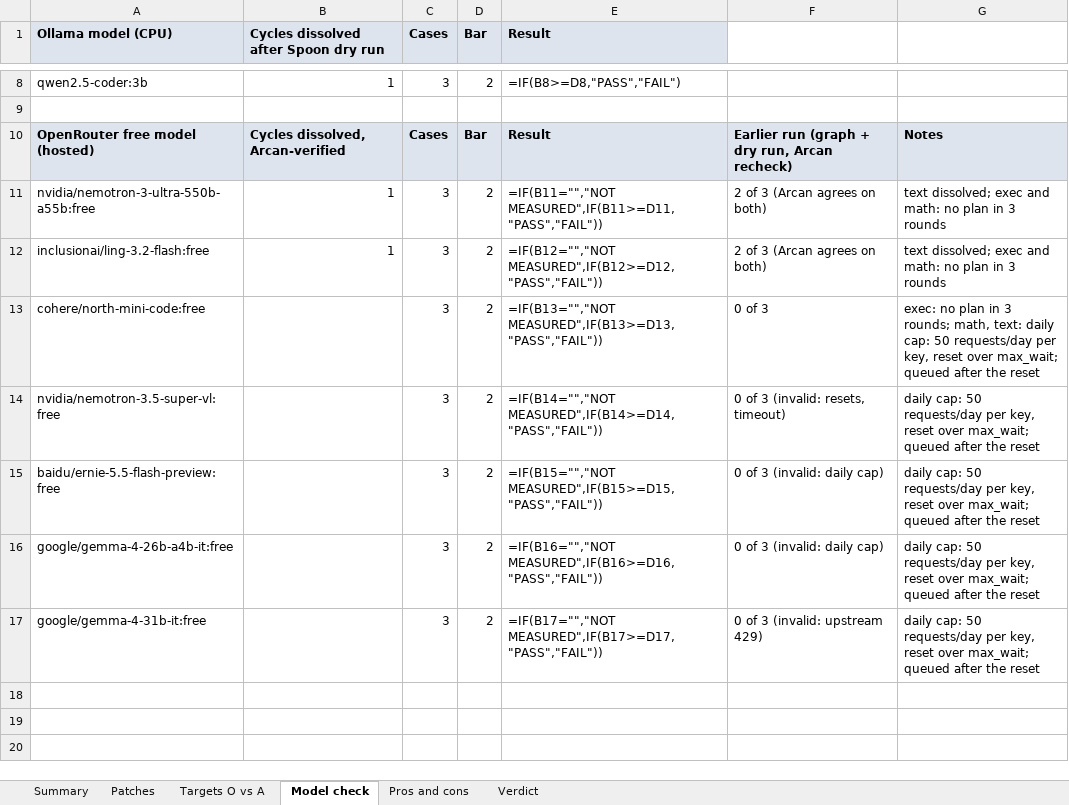
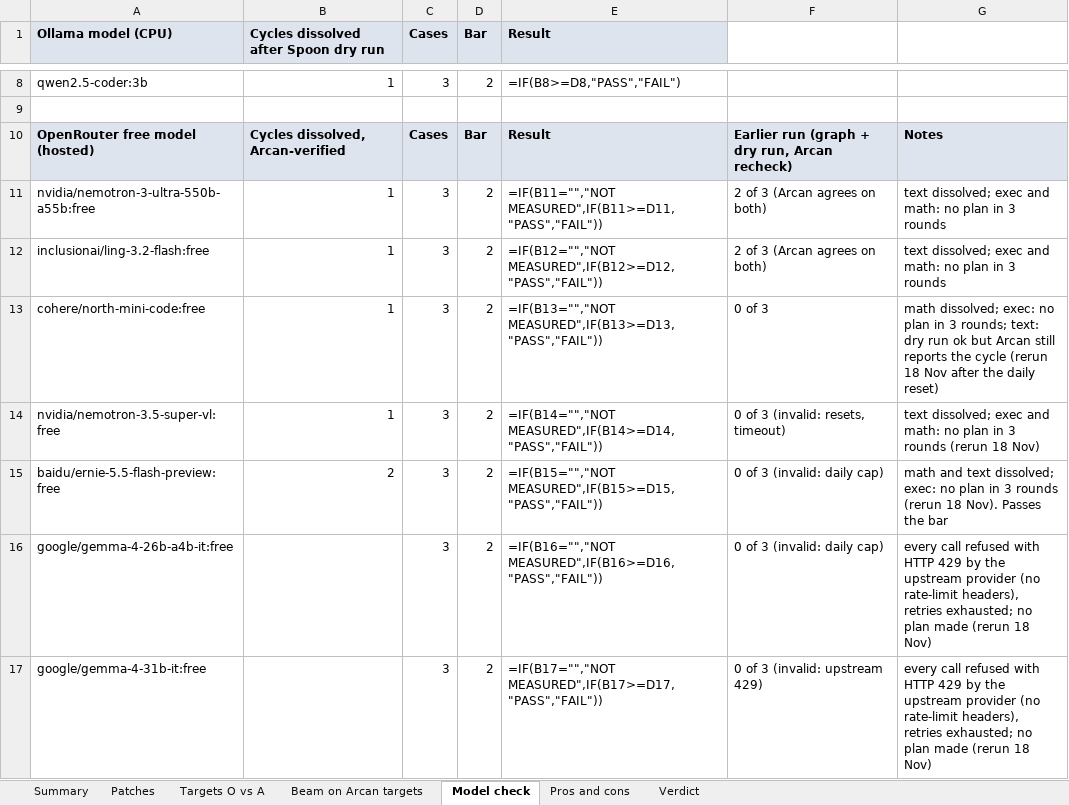
Before and after one commit to shimoriki/DSARPProject, an Excel workbook: docs/pipeline_comparison_tika.xlsx, sheet Model check, drawn as a sheet; only a part is shown, gaps mark what is left out; values as stored, in another font and other column widths than the file's, no borders; formulas without a stored value are shown as written; the diff names each change by its address in the sheet, - before the commit and + after, or states it on an @@ line.

Commit message:
Add the beam's Arcan-target runs and the model check scores to the comparison
The workbook gains a "Beam on Arcan targets" sheet covering PDFBox, Commons
Compress, Struts and Log4j2. Three cycles are dissolved and accepted by every
gate. Only Log4j2's test <-> test.junit cycle has no API break. The Model check
sheet now has the Arcan-verified scores: ERNIE 2 of 3, Cohere 1, Nemotron
Super VL 1, and the two Gemma models not measured because of upstream 429s.

```diff
--- a/docs/pipeline_comparison_tika.xlsx (sheet Model check)
+++ b/docs/pipeline_comparison_tika.xlsx (sheet Model check)
+sheet tab: Beam on Arcan targets
-B13:B14: (empty)
+B13:B14: 1
-G13: exec: no plan in 3 rounds; math, text: daily cap: 50 requests/day per key, reset over max_wait; queued after the reset
+G13: math dissolved; exec: no plan in 3 rounds; text: dry run ok but Arcan still reports the cycle (rerun 18 Nov after the daily reset)
-G14: daily cap: 50 requests/day per key, reset over max_wait; queued after the reset
+G14: text dissolved; exec and math: no plan in 3 rounds (rerun 18 Nov)
-B15: (empty)
+B15: 2
-G15: daily cap: 50 requests/day per key, reset over max_wait; queued after the reset
+G15: math and text dissolved; exec: no plan in 3 rounds (rerun 18 Nov). Passes the bar
-G16:G17: daily cap: 50 requests/day per key, reset over max_wait; queued after the reset
+G16:G17: every call refused with HTTP 429 by the upstream provider (no rate-limit headers), retries exhausted; no plan made (rerun 18 Nov)
```
Also changed, not shown: 1 other file.
